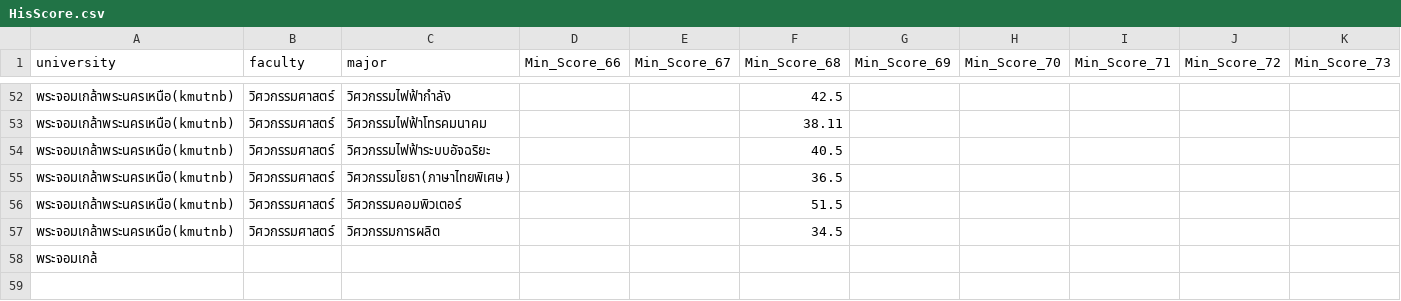
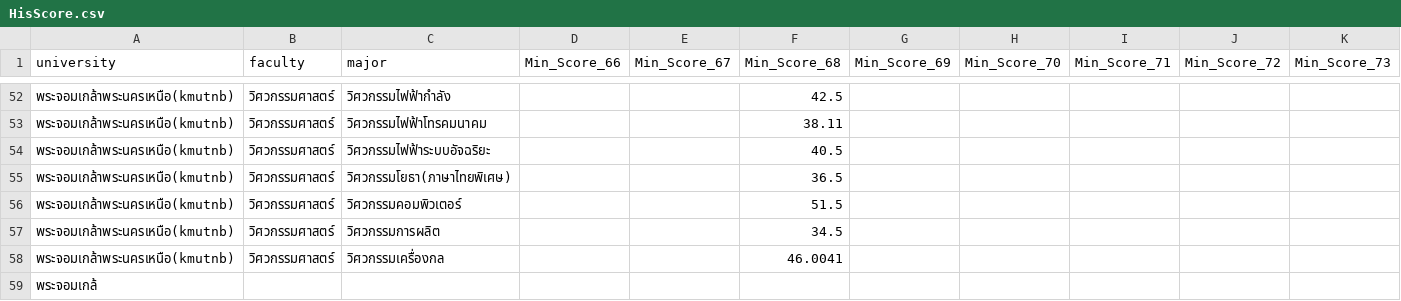
Before and after one commit to wannacry801/TcasCalscore69, a CSV file: public/HisScore.csv, drawn as a sheet; only a part is shown, gaps mark what is left out; rows hold the shown columns only; the diff names each change by its address in the sheet, - before the commit and + after, or states it on an @@ line.

```diff
--- a/public/HisScore.csv
+++ b/public/HisScore.csv
+row 58: พระจอมเกล้าพระนครเหนือ(kmutnb) | วิศวกรรมศาสตร์ | วิศวกรรมเครื่องกล |  |  | 46.0041
```
Also changed, not shown: public/Score.csv.
